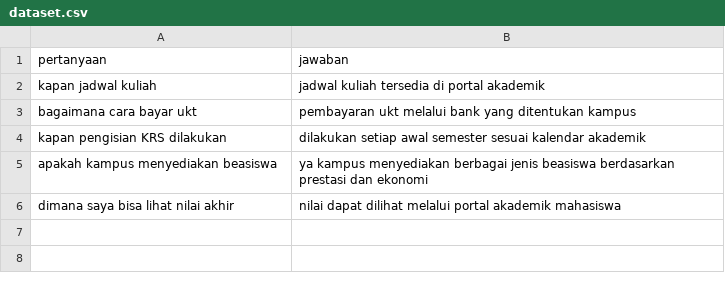
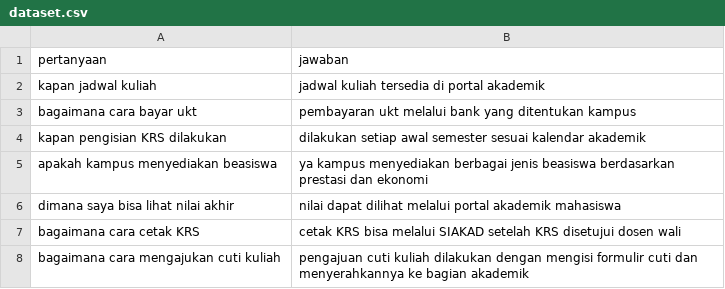
Before and after one commit to keyshasalsabila/chatbot-ai-layanan-mahasiswa, a CSV file: dataset.csv, drawn as a sheet.

Commit message:
Menambahkan FAQ baru
Menambah data pertanyaan untuk jawaban chatbot

```diff
--- a/dataset.csv
+++ b/dataset.csv
@@ -6 +6,3 @@ apakah kampus menyediakan beasiswa,ya kampus menyediakan berbagai jenis beasiswa
 dimana saya bisa lihat nilai akhir,nilai dapat dilihat melalui portal akademik mahasiswa
+bagaimana cara cetak KRS,cetak KRS bisa melalui SIAKAD setelah KRS disetujui dosen wali
+bagaimana cara mengajukan cuti kuliah,pengajuan cuti kuliah dilakukan dengan mengisi formulir cuti dan menyerahkannya ke bagian akademik
```
